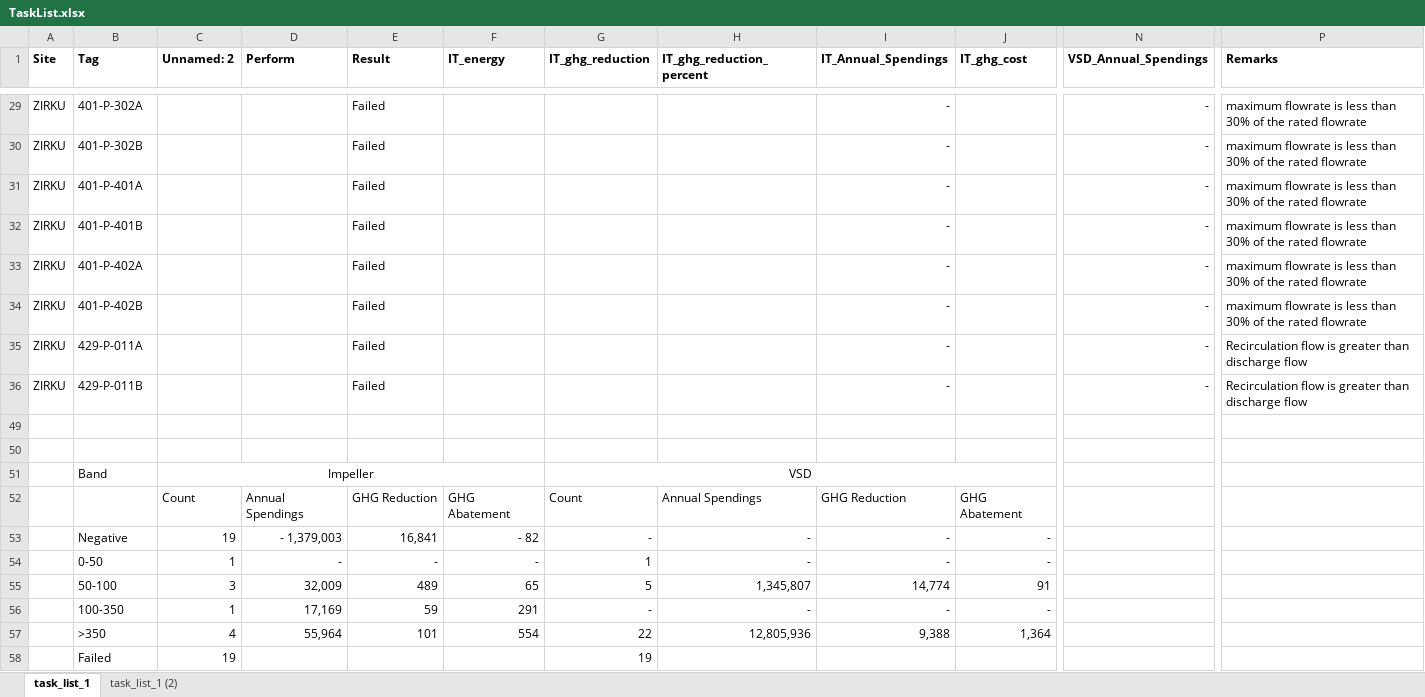
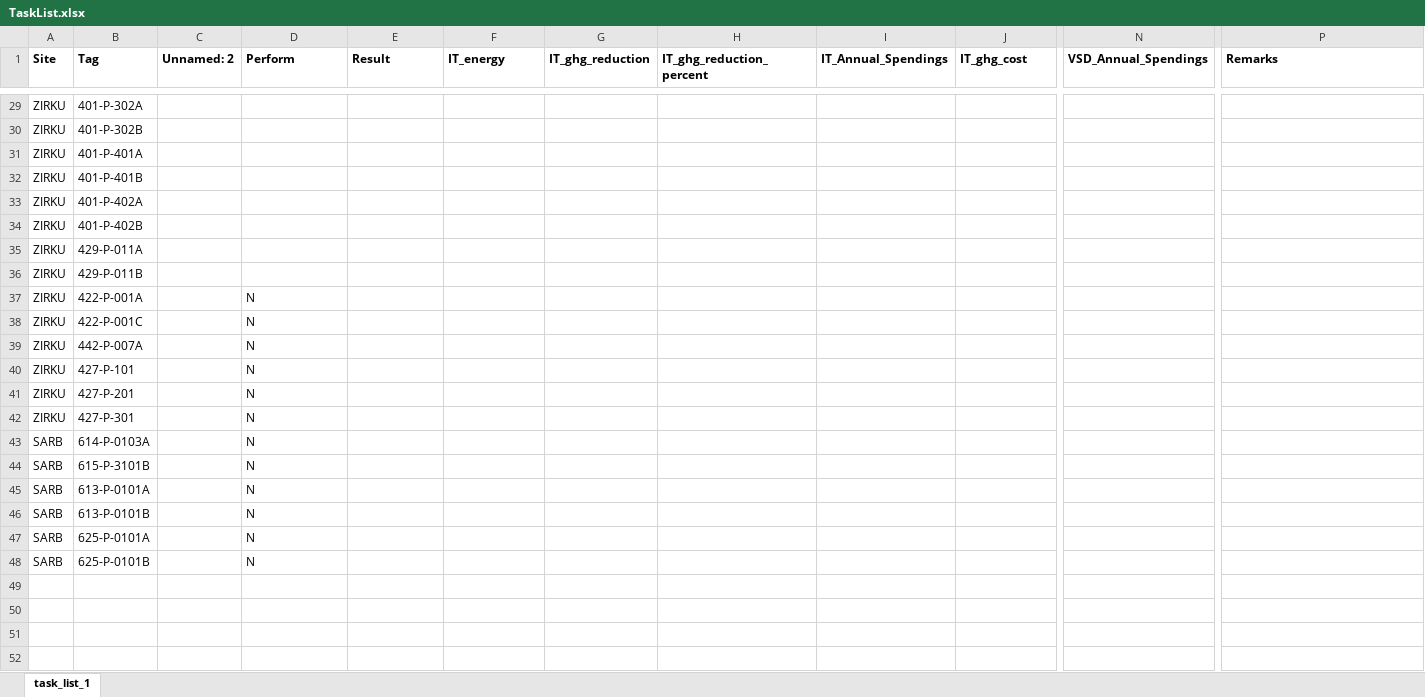
Before and after one commit to Unmask06/rotalysis, an Excel workbook: TaskList.xlsx, sheet task_list_1, drawn as a sheet; only a part is shown, gaps mark what is left out; values as stored, in another font and other column widths than the file's, no borders; removed rows and columns are numbered as before the commit, all else as after; rows hold the shown columns only; the diff covers the shown part only; the diff names each change by its address in the sheet, - before the commit and + after, or states it on an @@ line.

```diff
--- a/TaskList.xlsx (sheet task_list_1)
+++ b/TaskList.xlsx (sheet task_list_1)
-sheet tab: task_list_1 (2)
-E29:E36 (Result): Failed
+E29:E36 (Result): (empty)
-I29:I36 (IT_Annual_Spendings): -
+I29:I36 (IT_Annual_Spendings): (empty)
-N29:N36 (VSD_Annual_Spendings): -
+N29:N36 (VSD_Annual_Spendings): (empty)
-P29:P34 (Remarks): maximum flowrate is less than 30% of the rated flowrate
+P29:P34 (Remarks): (empty)
-P35:P36 (Remarks): Recirculation flow is greater than discharge flow
+P35:P36 (Remarks): (empty)
-row 37: (empty)
+row 37: ZIRKU | 422-P-001A |  | N
-row 38: (empty)
+row 38: ZIRKU | 422-P-001C |  | N
-row 51:  | Band | Impeller |  |  |  | VSD
-row 52:  |  | Count | Annual Spendings | GHG Reduction | GHG Abatement | Count | Annual Spendings | GHG Reduction | GHG Abatement
-row 53:  | Negative | 19 | - 1,379,003 | 16,841 | - 82 | - | - | - | -
-row 54:  | 0-50 | 1 | - | - | - | 1 | - | - | -
-row 55:  | 50-100 | 3 | 32,009 | 489 | 65 | 5 | 1,345,807 | 14,774 | 91
-row 56:  | 100-350 | 1 | 17,169 | 59 | 291 | - | - | - | -
-row 57:  | >350 | 4 | 55,964 | 101 | 554 | 22 | 12,805,936 | 9,388 | 1,364
-row 58:  | Failed | 19 |  |  |  | 19
+row 39: ZIRKU | 442-P-007A |  | N
+row 40: ZIRKU | 427-P-101 |  | N
+row 41: ZIRKU | 427-P-201 |  | N
+row 42: ZIRKU | 427-P-301 |  | N
+row 43: SARB | 614-P-0103A |  | N
+row 44: SARB | 615-P-3101B |  | N
+row 45: SARB | 613-P-0101A |  | N
+row 46: SARB | 613-P-0101B |  | N
+row 47: SARB | 625-P-0101A |  | N
+row 48: SARB | 625-P-0101B |  | N
```
Also changed, not shown: 16 added rows and 41 edited cells elsewhere in this sheet, hidden cells, 16 other files.
